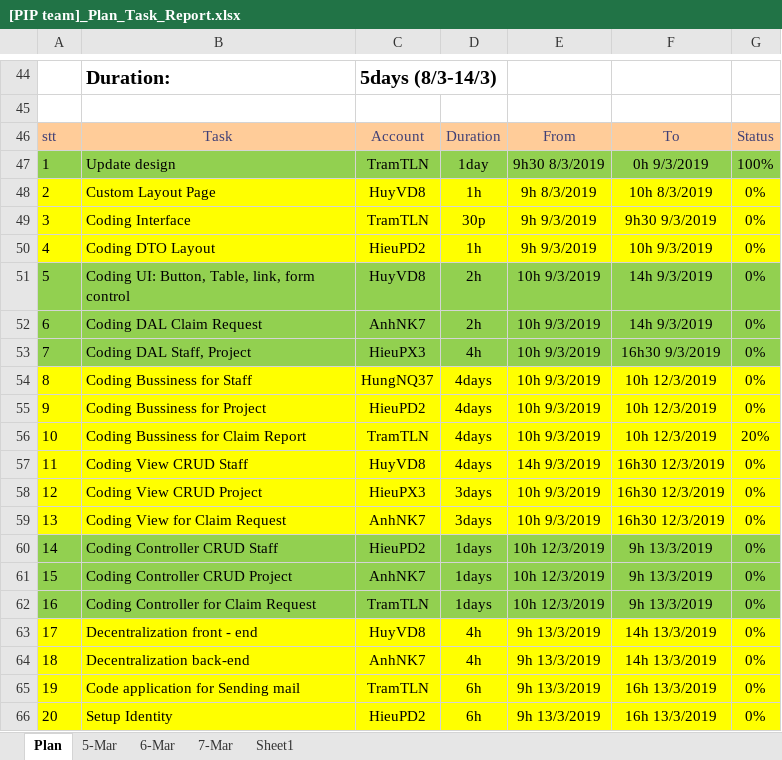
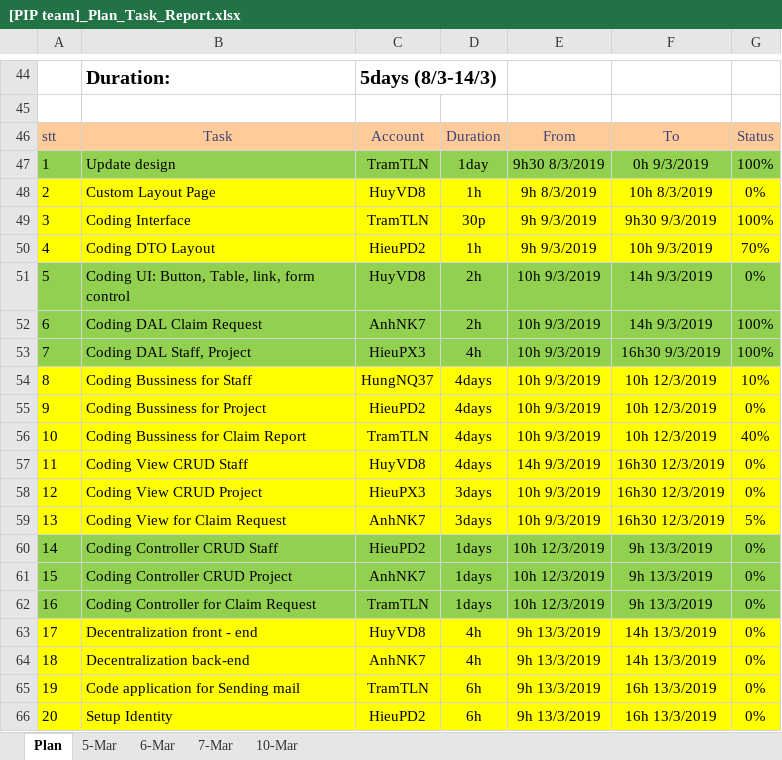
Before and after one commit to hieupd/MockDocument-PIP, an Excel workbook: [PIP team]_Plan_Task_Report.xlsx, sheet Plan, drawn as a sheet; only a part is shown, gaps mark what is left out; values as stored, in another font and other column widths than the file's, no borders; the diff names each change by its address in the sheet, - before the commit and + after, or states it on an @@ line.

Commit message:
update task

```diff
--- a/[PIP team]_Plan_Task_Report.xlsx (sheet Plan)
+++ b/[PIP team]_Plan_Task_Report.xlsx (sheet Plan)
-sheet tab: Sheet1
+sheet tab: 10-Mar
-G49: 0%
+G49: 100%
-G50: 0%
+G50: 70%
-G52:G53: 0%
+G52:G53: 100%
-G54: 0%
+G54: 10%
-G56: 20%
+G56: 40%
-G59: 0%
+G59: 5%
```
Also changed, not shown: sheet 10-Mar, 2 other files.
